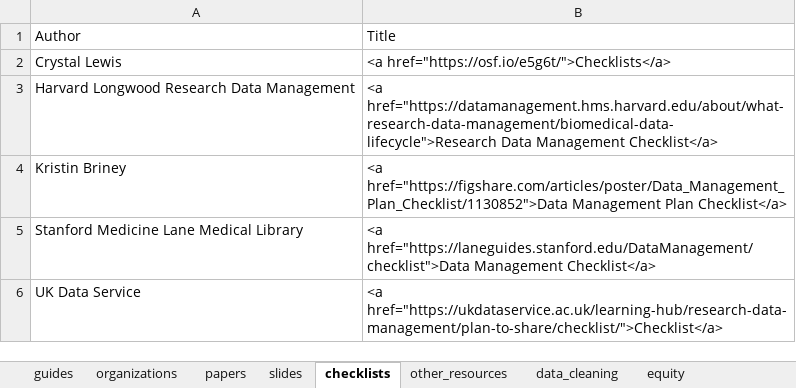
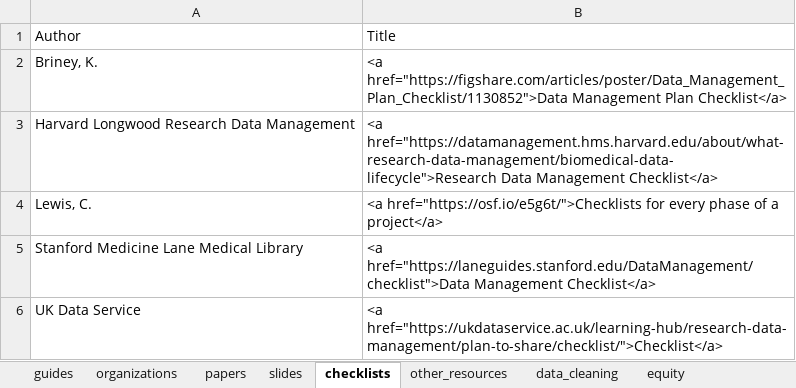
Before and after one commit to Cghlewis/crystal_site, an Excel workbook: content/blog/data_mgmt_resources/resources.xlsx, sheet checklists, drawn as a sheet; values as stored, in another font and other column widths than the file's, no borders; removed rows and columns are numbered as before the commit, all else as after; the diff names each change by its address in the sheet, - before the commit and + after, or states it on an @@ line.

```diff
--- a/content/blog/data_mgmt_resources/resources.xlsx (sheet checklists)
+++ b/content/blog/data_mgmt_resources/resources.xlsx (sheet checklists)
-row 2: Crystal Lewis | <a href="https://osf.io/e5g6t/">Checklists</a>
+row 2: Briney, K. | <a href="https://figshare.com/articles/poster/Data_Management_Plan_Checklist/1130852">Data Management Plan Checklist</a>
-row 4: Kristin Briney | <a href="https://figshare.com/articles/poster/Data_Management_Plan_Checklist/1130852">Data Management Plan Checklist</a>
+row 4: Lewis, C. | <a href="https://osf.io/e5g6t/">Checklists for every phase of a project</a>
```
Also changed, not shown: sheet data_cleaning, sheet guides, sheet slides, sheet papers, sheet other_resources, 2 other files.
